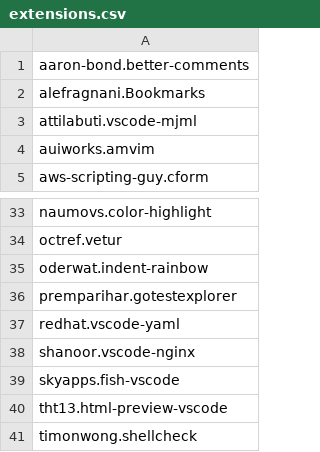
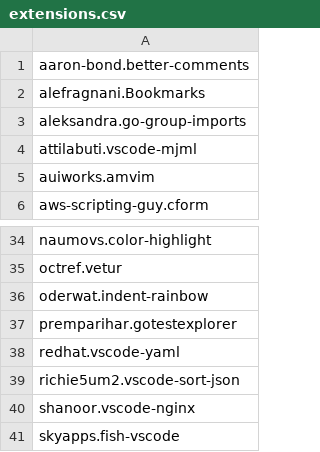
Before and after one commit to 0rax/dotfiles, a CSV file: vscode/extensions.csv, drawn as a sheet; only a part is shown, gaps mark what is left out; the shorter side is filled out with more unchanged rows.

```diff
--- a/vscode/extensions.csv
+++ b/vscode/extensions.csv
@@ -2,2 +2,3 @@ aaron-bond.better-comments
 alefragnani.Bookmarks
+aleksandra.go-group-imports
 attilabuti.vscode-mjml
@@ -37,2 +38,3 @@ premparihar.gotestexplorer
 redhat.vscode-yaml
+richie5um2.vscode-sort-json
 shanoor.vscode-nginx
```
Also changed, not shown: 34 other files.
